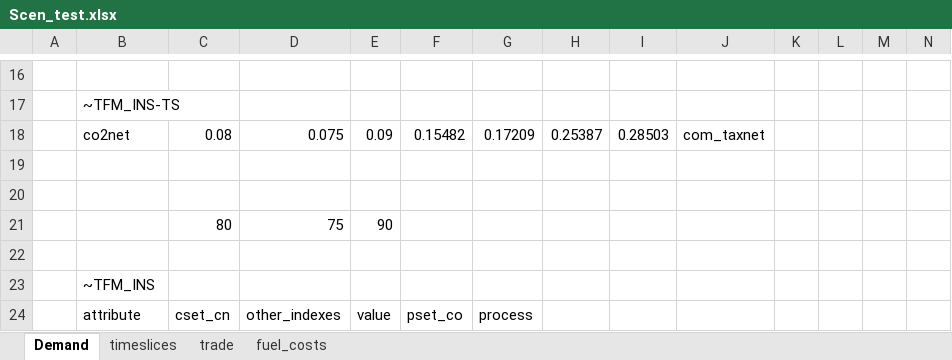
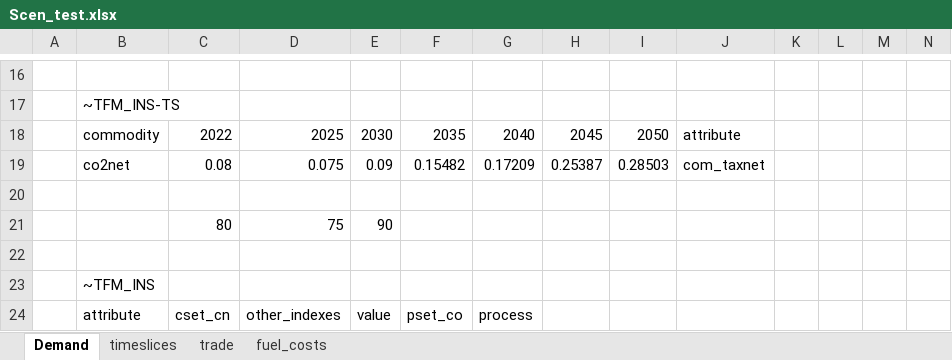
Before and after one commit to kraik98/ee-times, an Excel workbook: VerveStacks_EST/SuppXLS/Scen_test.xlsx, sheet Demand, drawn as a sheet; only a part is shown, gaps mark what is left out; values as stored, in another font and other column widths than the file's, no borders; removed rows and columns are numbered as before the commit, all else as after; rows hold the shown columns only; the diff names each change by its address in the sheet, - before the commit and + after, or states it on an @@ line.

Commit message:
Adding com_taxnet

```diff
--- a/VerveStacks_EST/SuppXLS/Scen_test.xlsx (sheet Demand)
+++ b/VerveStacks_EST/SuppXLS/Scen_test.xlsx (sheet Demand)
+row 18:  | commodity | 2022 | 2025 | 2030 | 2035 | 2040 | 2045 | 2050 | attribute
-row 19: (empty)
```
